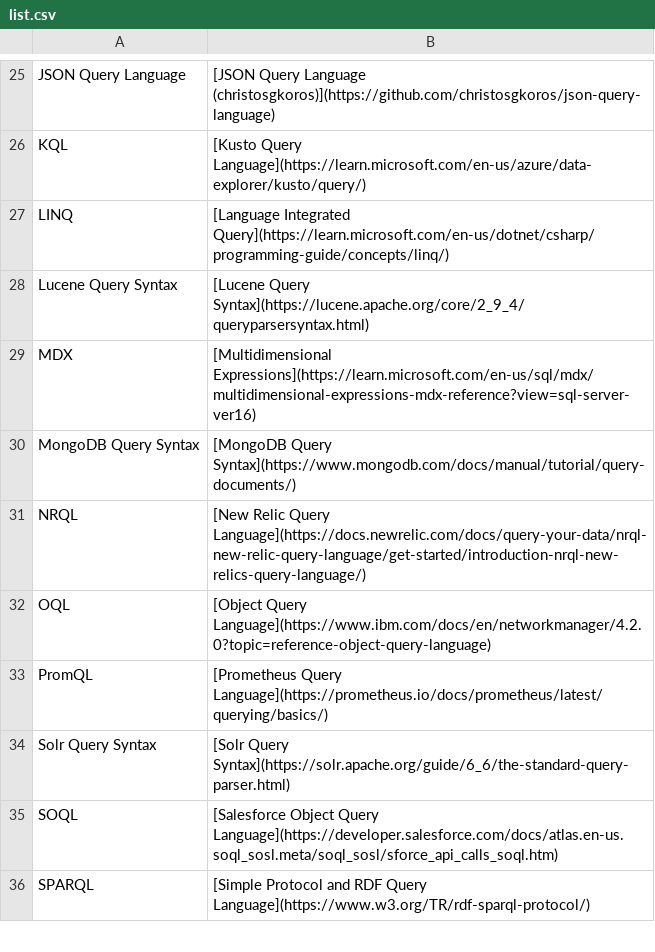
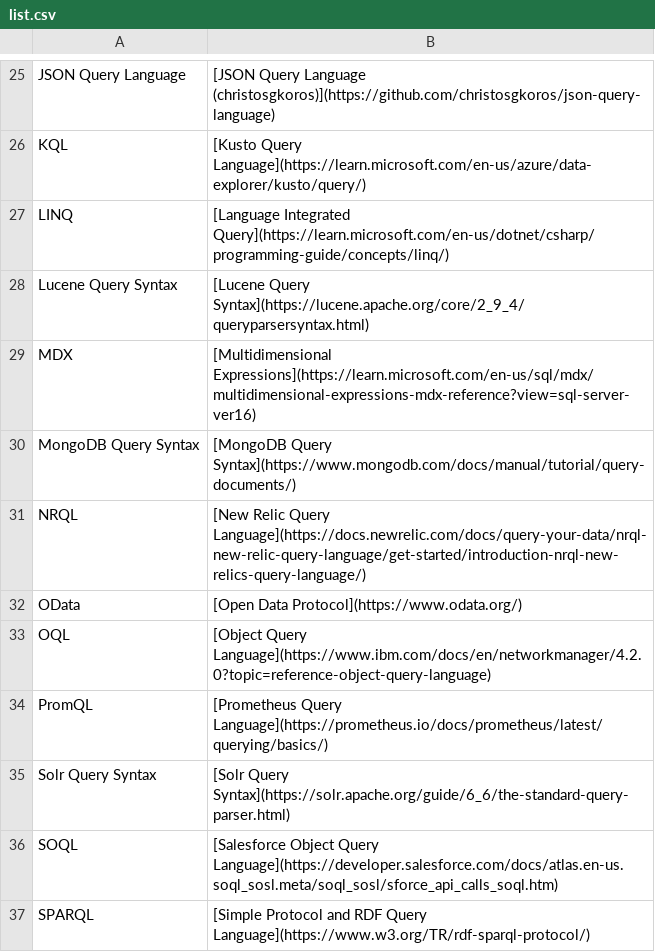
Before and after one commit to imminent-technology/http-search-query-language, a CSV file: query-languages/list.csv, drawn as a sheet; only a part is shown, gaps mark what is left out; the diff names each change by its address in the sheet, - before the commit and + after, or states it on an @@ line.

Commit message:
Add the odata language

```diff
--- a/query-languages/list.csv
+++ b/query-languages/list.csv
+row 32: OData | [Open Data Protocol](https://www.odata.org/)
```
Also changed, not shown: 6 other files.
